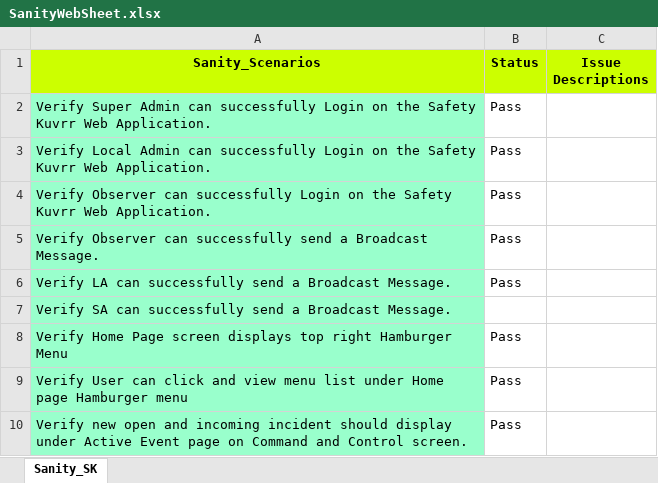
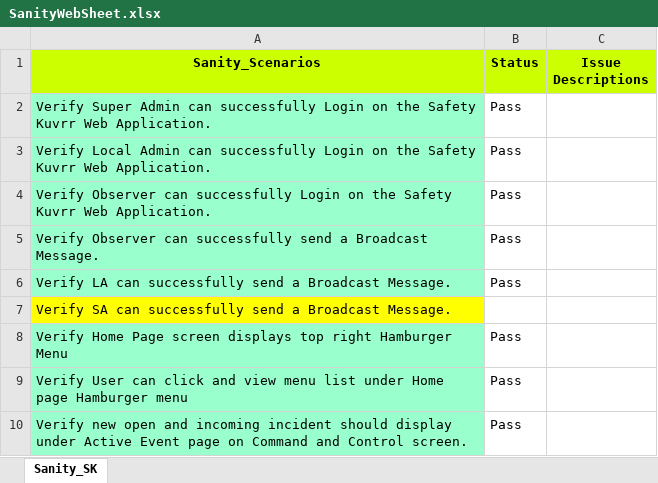
Before and after one commit to Gitchandan110/SeleniumWebScripts, an Excel workbook: Test Data/SanityWebSheet.xlsx, sheet Sanity_SK, drawn as a sheet; only a part is shown; values as stored, in another font and other column widths than the file's, no borders; the diff names each change by its address in the sheet, - before the commit and + after, or states it on an @@ line.

```diff
--- a/Test Data/SanityWebSheet.xlsx (sheet Sanity_SK)
+++ b/Test Data/SanityWebSheet.xlsx (sheet Sanity_SK)
-A7 fill: #99FFCC
+A7 fill: #FFFF00
```
Also changed, not shown: 34 other files.
